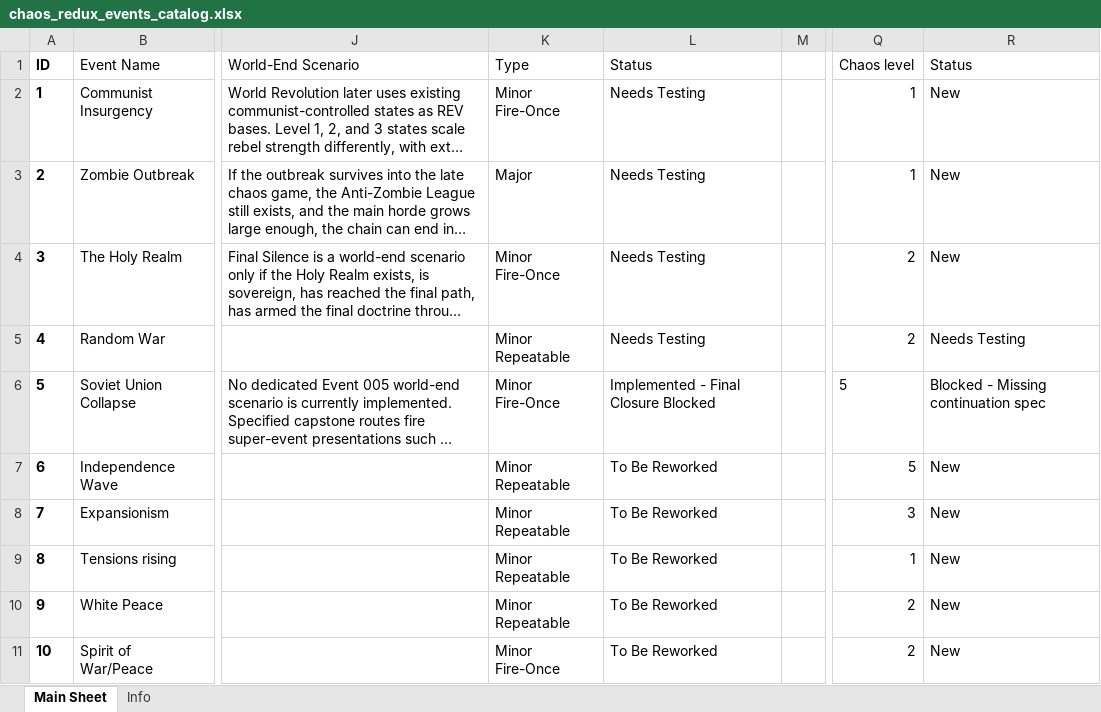
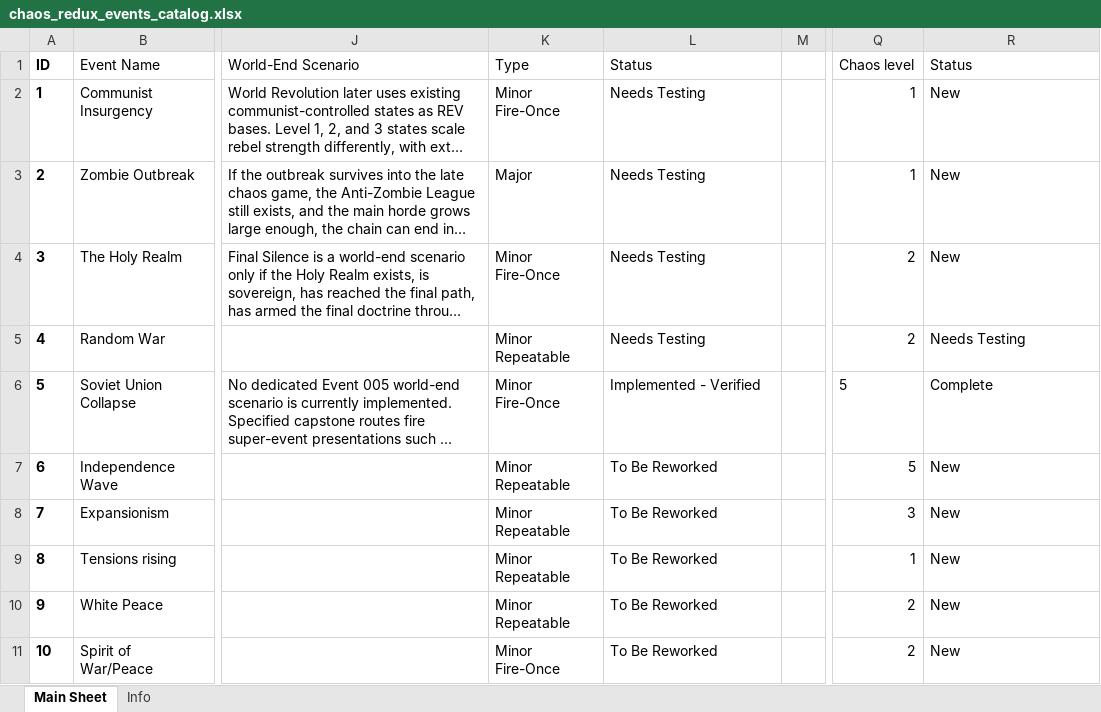
Before and after one commit to klimPaskov/Chaos-Redux, an Excel workbook: docs/spreadsheets/chaos_redux_events_catalog.xlsx, sheet Main Sheet, drawn as a sheet; only a part is shown, gaps mark what is left out; long unchanged cells end in …; values as stored, in another font and other column widths than the file's, no borders; table styles not drawn; the diff names each change by its address in the sheet, - before the commit and + after, or states it on an @@ line.

```diff
--- a/docs/spreadsheets/chaos_redux_events_catalog.xlsx (sheet Main Sheet)
+++ b/docs/spreadsheets/chaos_redux_events_catalog.xlsx (sheet Main Sheet)
-L6 (Status): Implemented - Final Closure Blocked
+L6 (Status): Implemented - Verified
-R6 (Status): Blocked - Missing continuation spec
+R6 (Status): Complete
```
Also changed, not shown: 4 other files.
